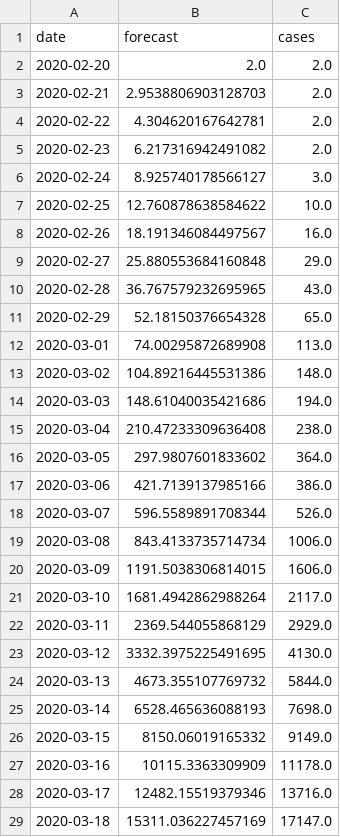
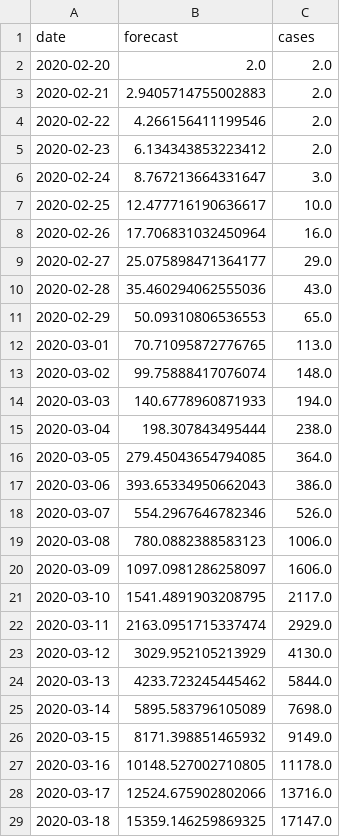
Before and after one commit to agastalver/sir-covid-19-spain, a CSV file: data/generated-cases.csv, drawn as a sheet; only a part is shown; the diff covers the shown part only.

```diff
--- a/data/generated-cases.csv
+++ b/data/generated-cases.csv
@@ -2,28 +2,28 @@ date,forecast,cases
 2020-02-20,2.0,2.0
-2020-02-21,2.9538806903128703,2.0
-2020-02-22,4.304620167642781,2.0
-2020-02-23,6.217316942491082,2.0
-2020-02-24,8.925740178566127,3.0
-2020-02-25,12.760878638584622,10.0
-2020-02-26,18.191346084497567,16.0
-2020-02-27,25.880553684160848,29.0
-2020-02-28,36.767579232695965,43.0
-2020-02-29,52.18150376654328,65.0
-2020-03-01,74.00295872689908,113.0
-2020-03-02,104.89216445531386,148.0
-2020-03-03,148.61040035421686,194.0
-2020-03-04,210.47233309636408,238.0
-2020-03-05,297.9807601833602,364.0
-2020-03-06,421.7139137985166,386.0
-2020-03-07,596.5589891708344,526.0
-2020-03-08,843.4133735714734,1006.0
-2020-03-09,1191.5038306814015,1606.0
-2020-03-10,1681.4942862988264,2117.0
-2020-03-11,2369.544055868129,2929.0
-2020-03-12,3332.3975225491695,4130.0
-2020-03-13,4673.355107769732,5844.0
-2020-03-14,6528.465636088193,7698.0
-2020-03-15,8150.06019165332,9149.0
-2020-03-16,10115.3363309909,11178.0
-2020-03-17,12482.15519379346,13716.0
-2020-03-18,15311.036227457169,17147.0
+2020-02-21,2.9405714755002883,2.0
+2020-02-22,4.266156411199546,2.0
+2020-02-23,6.134343853223412,2.0
+2020-02-24,8.767213664331647,3.0
+2020-02-25,12.477716190636617,10.0
+2020-02-26,17.706831032450964,16.0
+2020-02-27,25.075898471364177,29.0
+2020-02-28,35.460294062555036,43.0
+2020-02-29,50.09310806536553,65.0
+2020-03-01,70.71095872776765,113.0
+2020-03-02,99.75888417076074,148.0
+2020-03-03,140.6778960871933,194.0
+2020-03-04,198.307843495444,238.0
+2020-03-05,279.45043654794085,364.0
+2020-03-06,393.65334950662043,386.0
+2020-03-07,554.2967646782346,526.0
+2020-03-08,780.0882388583123,1006.0
+2020-03-09,1097.0981286258097,1606.0
+2020-03-10,1541.4891903208795,2117.0
+2020-03-11,2163.0951715337474,2929.0
+2020-03-12,3029.952105213929,4130.0
+2020-03-13,4233.723245445462,5844.0
+2020-03-14,5895.583796105089,7698.0
+2020-03-15,8171.398851465932,9149.0
+2020-03-16,10148.527002710805,11178.0
+2020-03-17,12524.675902802066,13716.0
+2020-03-18,15359.146259869325,17147.0
```
Also changed, not shown: 74 edited cells elsewhere in this file, data/generated-sir.csv, 6 other files.
